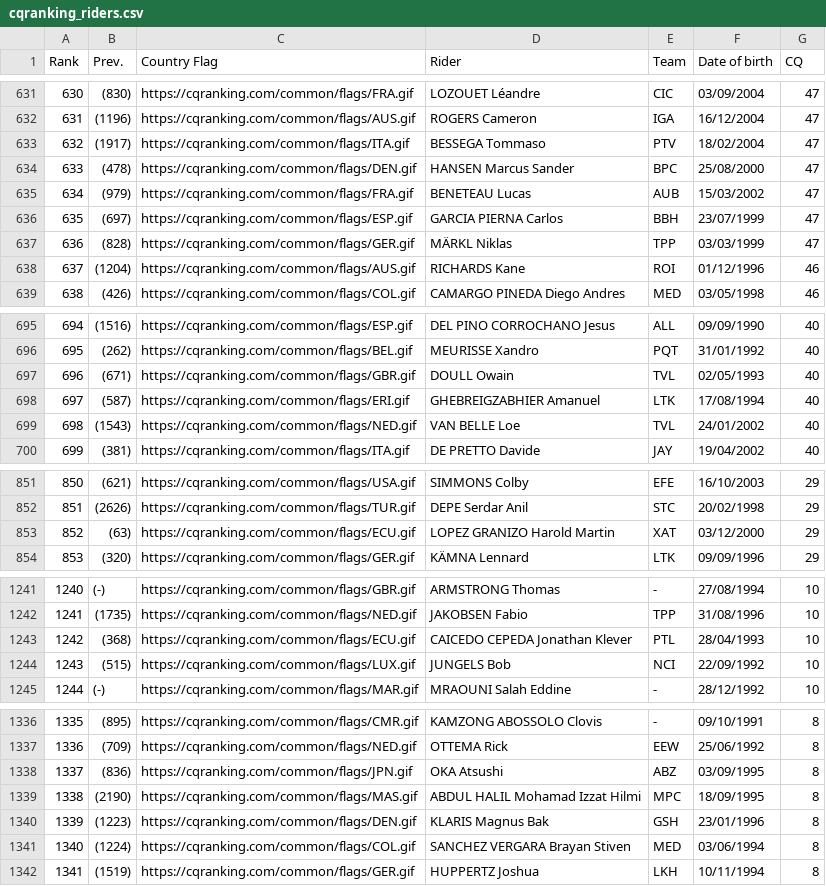
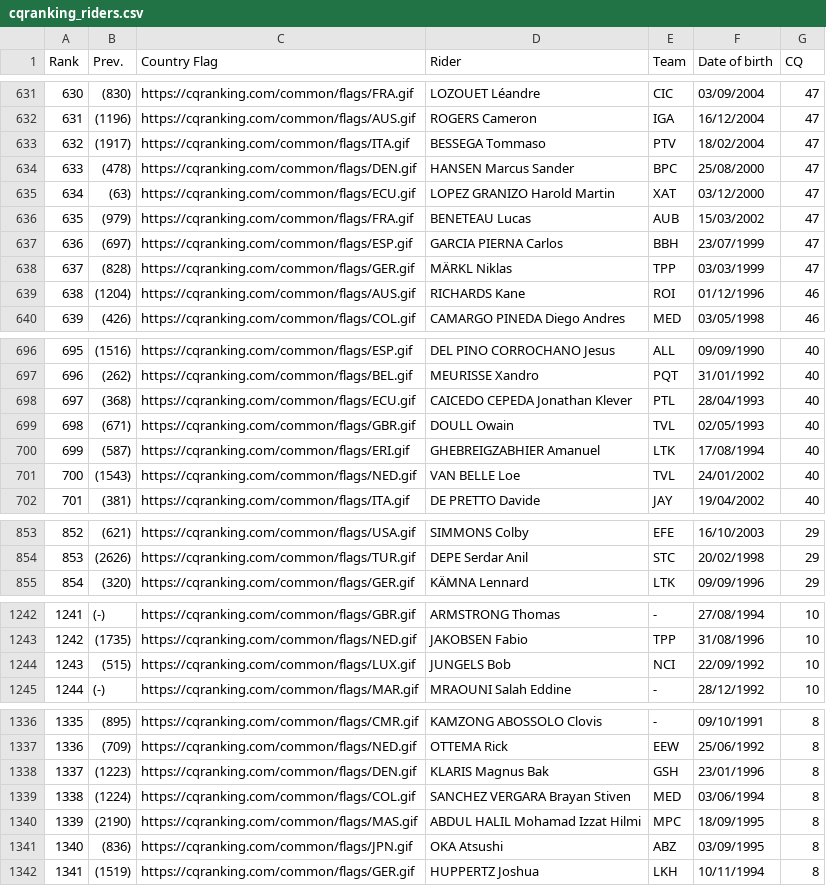
Before and after one commit to ciclismoreale/ciclismoreale.github.io, a CSV file: data/cqranking_riders.csv, drawn as a sheet; only a part is shown, gaps mark what is left out; removed rows and columns are numbered as before the commit, all else as after; the diff covers the shown part only; the diff names each change by its address in the sheet, - before the commit and + after, or states it on an @@ line.

```diff
--- a/data/cqranking_riders.csv
+++ b/data/cqranking_riders.csv
+row 635: 634 | (63) | https://cqranking.com/common/flags/ECU.gif | LOPEZ GRANIZO Harold Martin | XAT | 03/12/2000 | 47
@@ column A (Rank) renumbered between rows 636 and 1339 @@
+row 698: 697 | (368) | https://cqranking.com/common/flags/ECU.gif | CAICEDO CEPEDA Jonathan Klever | PTL | 28/04/1993 | 40
-row 853: 852 | (63) | https://cqranking.com/common/flags/ECU.gif | LOPEZ GRANIZO Harold Martin | XAT | 03/12/2000 | 29
-row 1243: 1242 | (368) | https://cqranking.com/common/flags/ECU.gif | CAICEDO CEPEDA Jonathan Klever | PTL | 28/04/1993 | 10
@@ row 1339 moved to row 1340: 1339 @@
@@ row 1338 moved to row 1341: 1340 @@
```
Also changed, not shown: 1 edited cell elsewhere in this file, data/mensile.csv, data/totale.csv, 10 other files.
